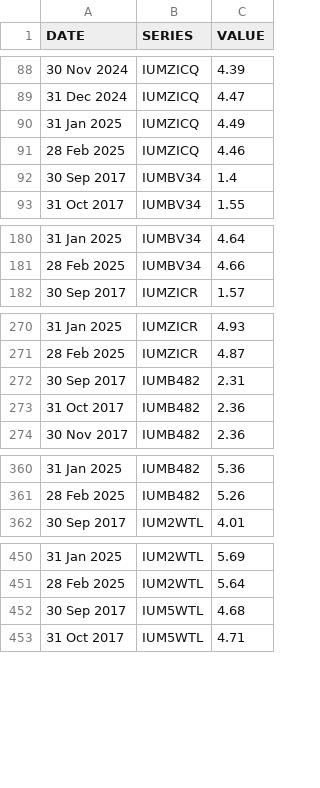
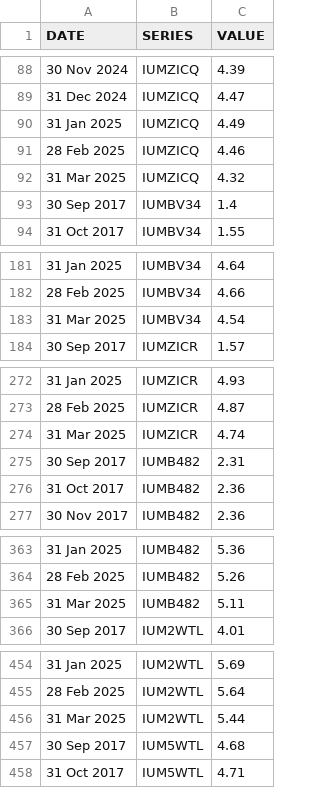
Before and after one commit to ONSdigital/bank-of-england-flat-data, a CSV file: boe.csv, drawn as a sheet; only a part is shown, gaps mark what is left out; the diff covers the shown part only.

```diff
--- a/boe.csv
+++ b/boe.csv
@@ -91,2 +91,3 @@ DATE,SERIES,VALUE
 28 Feb 2025,IUMZICQ,4.46
+31 Mar 2025,IUMZICQ,4.32
 30 Sep 2017,IUMBV34,1.4
@@ -181,2 +182,3 @@ DATE,SERIES,VALUE
 28 Feb 2025,IUMBV34,4.66
+31 Mar 2025,IUMBV34,4.54
 30 Sep 2017,IUMZICR,1.57
@@ -271,2 +273,3 @@ DATE,SERIES,VALUE
 28 Feb 2025,IUMZICR,4.87
+31 Mar 2025,IUMZICR,4.74
 30 Sep 2017,IUMB482,2.31
@@ -361,2 +364,3 @@ DATE,SERIES,VALUE
 28 Feb 2025,IUMB482,5.26
+31 Mar 2025,IUMB482,5.11
 30 Sep 2017,IUM2WTL,4.01
@@ -451,2 +455,3 @@ DATE,SERIES,VALUE
 28 Feb 2025,IUM2WTL,5.64
+31 Mar 2025,IUM2WTL,5.44
 30 Sep 2017,IUM5WTL,4.68
```
Also changed, not shown: 4 added rows elsewhere in this file, 1 other file.
